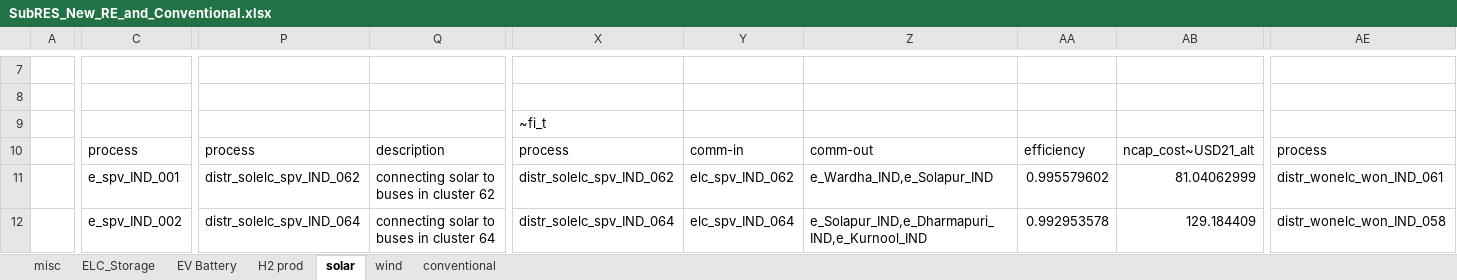
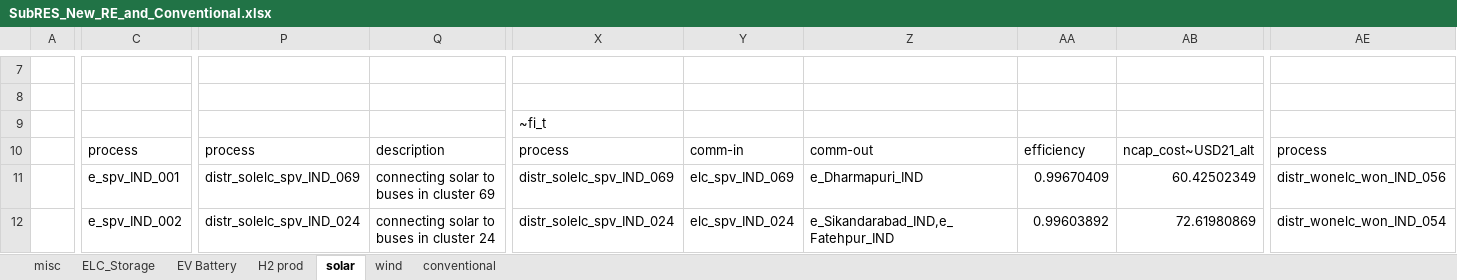
Before and after one commit to kanors-himanshu03/vervestacks_models, an Excel workbook: VerveStacks_IND_grids_kan10/SubRES_Tmpl/SubRES_New_RE_and_Conventional.xlsx, sheet solar, drawn as a sheet; only a part is shown, gaps mark what is left out; values as stored, in another font and other column widths than the file's, no borders; the diff covers the shown part only; the diff names each change by its address in the sheet, - before the commit and + after, or states it on an @@ line.

Commit message:
Updated IND_grids_kan10 model - 2026-08-31 17:09

```diff
--- a/VerveStacks_IND_grids_kan10/SubRES_Tmpl/SubRES_New_RE_and_Conventional.xlsx (sheet solar)
+++ b/VerveStacks_IND_grids_kan10/SubRES_Tmpl/SubRES_New_RE_and_Conventional.xlsx (sheet solar)
-P11: distr_solelc_spv_IND_062
+P11: distr_solelc_spv_IND_069
-Q11: connecting solar to buses in cluster 62
+Q11: connecting solar to buses in cluster 69
-X11: distr_solelc_spv_IND_062
+X11: distr_solelc_spv_IND_069
-Y11: elc_spv_IND_062
+Y11: elc_spv_IND_069
-Z11: e_Wardha_IND,e_Solapur_IND
+Z11: e_Dharmapuri_IND
-AA11: 0.995579602
+AA11: 0.99670409
-AB11: 81.04062999
+AB11: 60.42502349
-AE11: distr_wonelc_won_IND_061
+AE11: distr_wonelc_won_IND_056
-P12: distr_solelc_spv_IND_064
+P12: distr_solelc_spv_IND_024
-Q12: connecting solar to buses in cluster 64
+Q12: connecting solar to buses in cluster 24
-X12: distr_solelc_spv_IND_064
+X12: distr_solelc_spv_IND_024
-Y12: elc_spv_IND_064
+Y12: elc_spv_IND_024
-Z12: e_Solapur_IND,e_Dharmapuri_IND,e_Kurnool_IND
+Z12: e_Sikandarabad_IND,e_Fatehpur_IND
-AA12: 0.992953578
+AA12: 0.99603892
-AB12: 129.184409
+AB12: 72.61980869
-AE12: distr_wonelc_won_IND_058
+AE12: distr_wonelc_won_IND_054
```
Also changed, not shown: 1156 edited cells elsewhere in this sheet, VerveStacks_IND_grids_kan10/SuppXLS/Scen_Base_VS.xlsx, VerveStacks_IND_grids_kan10/SuppXLS/Scen_TSParameters_ts_108.xlsx, 30 other files.
